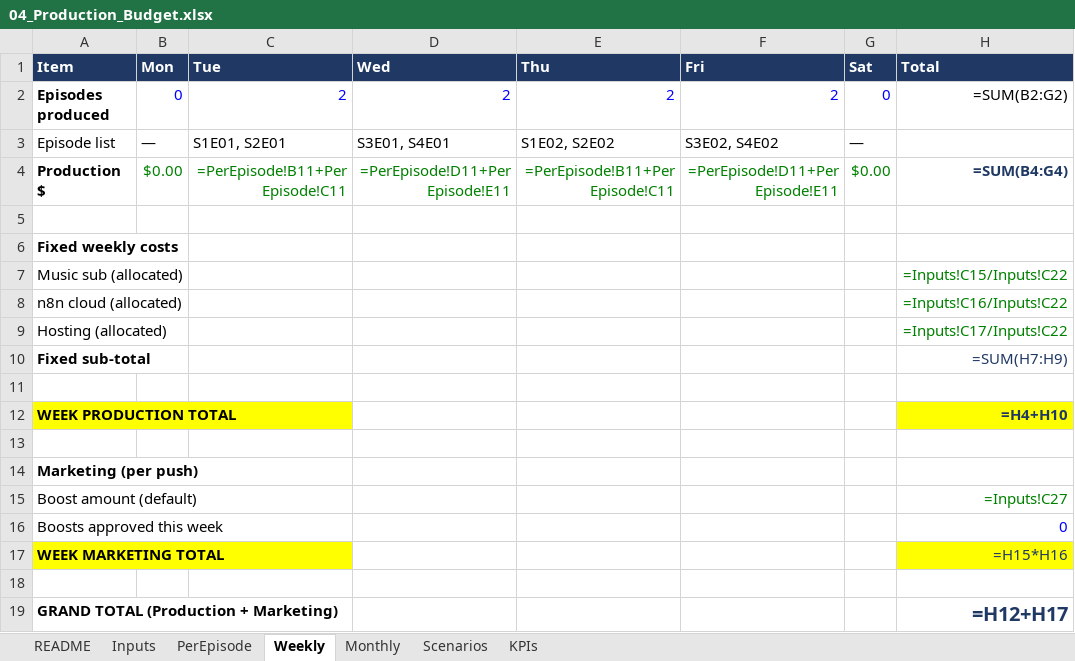
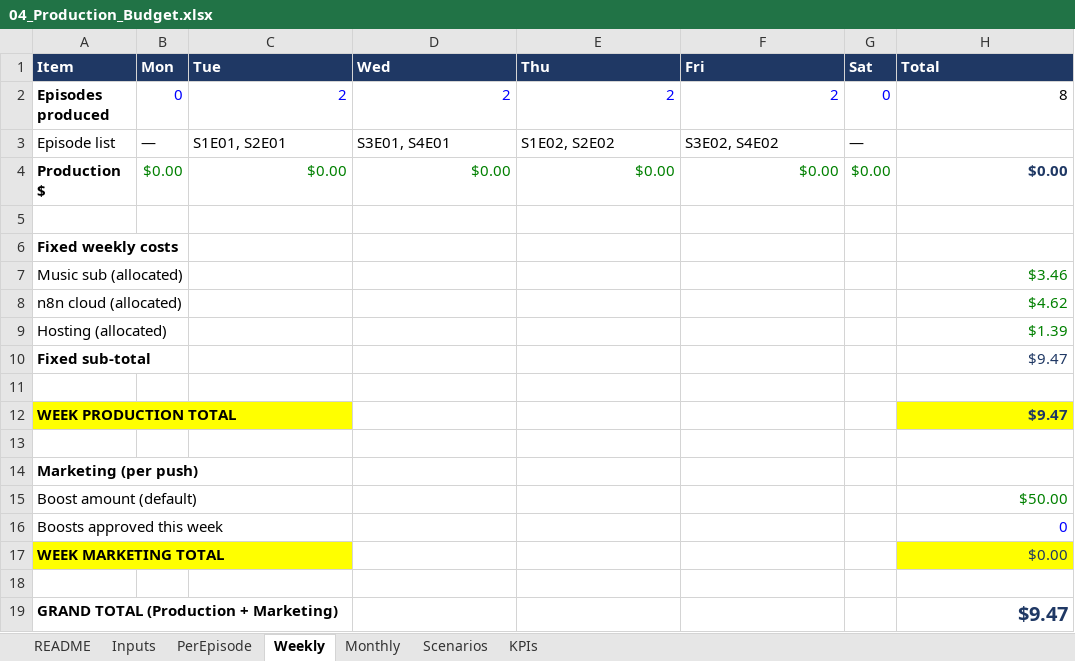
Before and after one commit to denwik86/cowork-workspace, an Excel workbook: outputs/MiniSeries_Studio/04_Production_Budget.xlsx, sheet Weekly, drawn as a sheet; values as stored, in another font and other column widths than the file's, no borders; formulas without a stored value are shown as written; the diff names each change by its address in the sheet, - before the commit and + after, or states it on an @@ line.

```diff
--- a/outputs/MiniSeries_Studio/04_Production_Budget.xlsx (sheet Weekly)
+++ b/outputs/MiniSeries_Studio/04_Production_Budget.xlsx (sheet Weekly)
-H2 (Total): =SUM(B2:G2)
+H2 (Total): 8
-C4 (Tue): =PerEpisode!B11+PerEpisode!C11
+C4 (Tue): $0.00
-D4 (Wed): =PerEpisode!D11+PerEpisode!E11
+D4 (Wed): $0.00
-E4 (Thu): =PerEpisode!B11+PerEpisode!C11
+E4 (Thu): $0.00
-F4 (Fri): =PerEpisode!D11+PerEpisode!E11
+F4 (Fri): $0.00
-H4 (Total): =SUM(B4:G4)
+H4 (Total): $0.00
-H7 (Total): =Inputs!C15/Inputs!C22
+H7 (Total): $3.46
-H8 (Total): =Inputs!C16/Inputs!C22
+H8 (Total): $4.62
-H9 (Total): =Inputs!C17/Inputs!C22
+H9 (Total): $1.39
-H10 (Total): =SUM(H7:H9)
+H10 (Total): $9.47
-H12 (Total): =H4+H10
+H12 (Total): $9.47
-H15 (Total): =Inputs!C27
+H15 (Total): $50.00
-H17 (Total): =H15*H16
+H17 (Total): $0.00
-H19 (Total): =H12+H17
+H19 (Total): $9.47
```
Also changed, not shown: sheet PerEpisode, sheet Monthly, sheet Scenarios, sheet KPIs, 1 other file.
